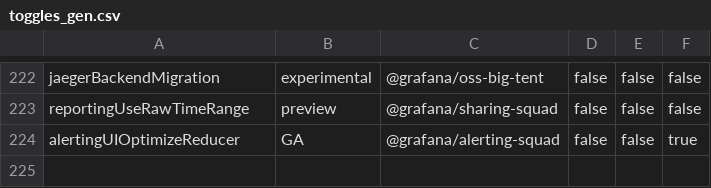
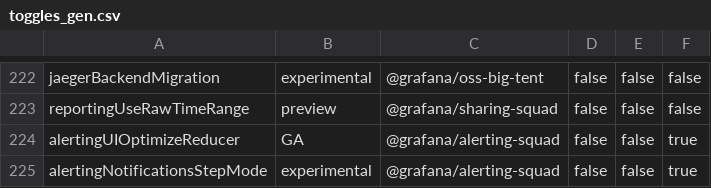
Before and after one commit to openai-oss-forks/grafana-experiments, a CSV file: pkg/services/featuremgmt/toggles_gen.csv, drawn as a sheet; only a part is shown, gaps mark what is left out; the diff names each change by its address in the sheet, - before the commit and + after, or states it on an @@ line.

Commit message:
Alerting: Simplify notification step (#96430)
* Move evaluation outside folder section, and move labels in instead

* rename file

* update translations

* refactor

* rename file and component

* refactor

* fix test

* refactor

* rename files and components

* update translations

* fix style

* update translations

* Add feature toggle for simplified mode in notifications step

* WIP

* Use useAppNotification for toasts

* update label when group can not be selected yet

* update translations

* WIP

* update some texts and add comment

* update translations

* remove duplicated code

* fix typo

* update translations

* update styles and remove label

* update simplified_notifications_section name according BE changes

* remove FolderWithoutGroup

* remove commented code

* prettier

* remove SIMPLIFIED_NOTIFICATION_STEP_KEY and use MANUAL_ROUTING_KEY instead

* styles cleanup

* Update docs/sources/setup-grafana/configure-grafana/feature-toggles/index.md

Co-authored-by: Gilles De Mey <gilles.de.mey@gmail.com>

* merge main and prettier doc

---------

Co-authored-by: Gilles De Mey <gilles.de.mey@gmail.com>

```diff
--- a/pkg/services/featuremgmt/toggles_gen.csv
+++ b/pkg/services/featuremgmt/toggles_gen.csv
+row 225: alertingNotificationsStepMode | experimental | @grafana/alerting-squad | false | false | true
```
Also changed, not shown: 13 other files.
